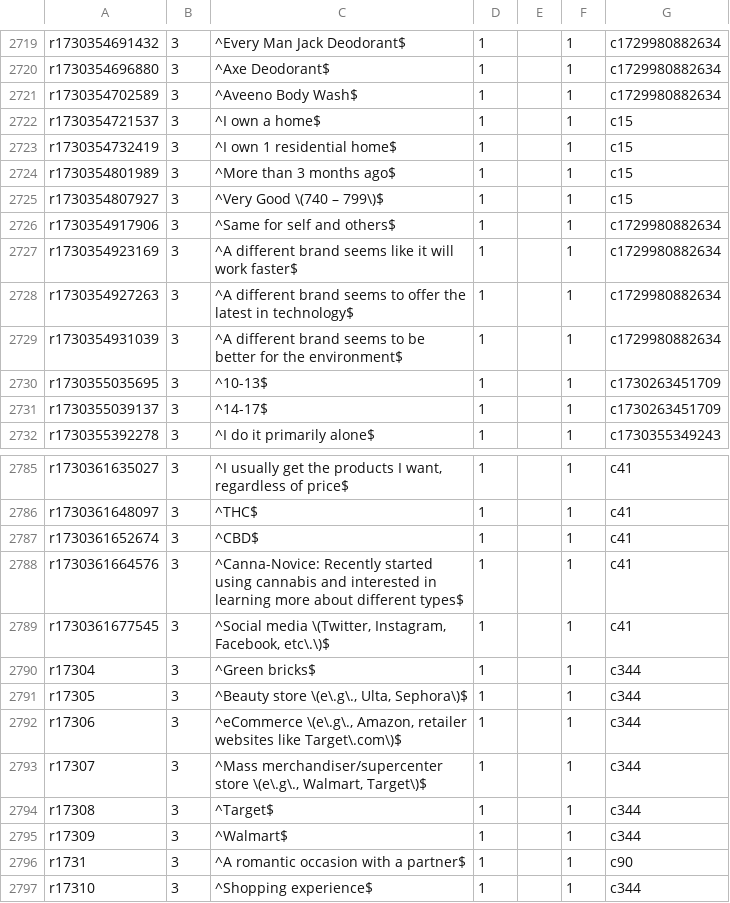
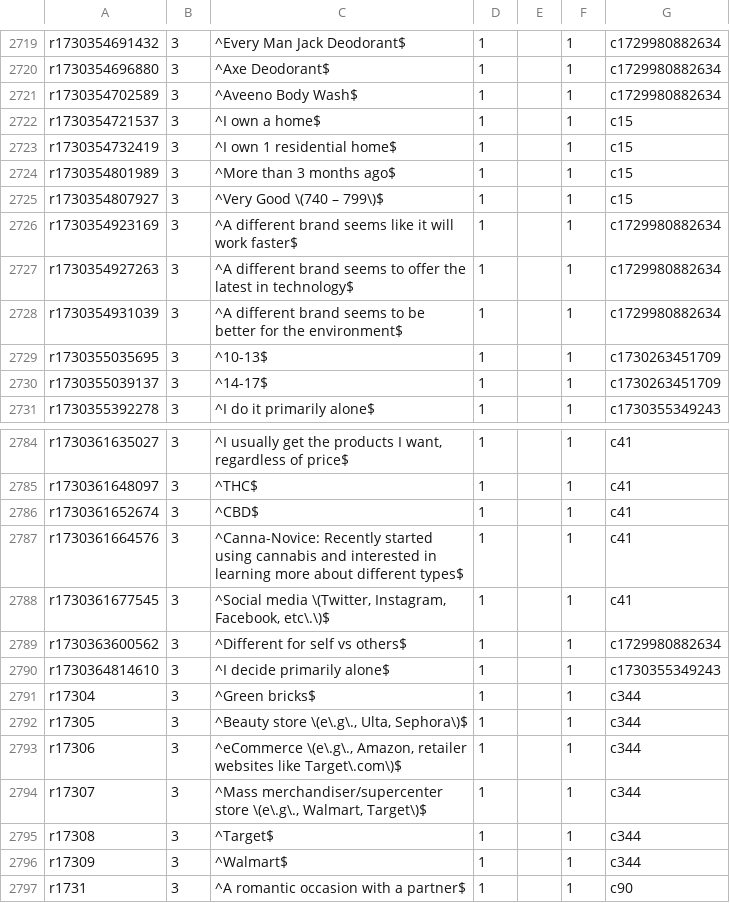
Before and after one commit to diturz/Autofill, a CSV file: Autofill.csv, drawn as a sheet; only a part is shown, gaps mark what is left out; the shorter side is filled out with more unchanged rows; removed rows and columns are numbered as before the commit, all else as after; the diff names each change by its address in the sheet, - before the commit and + after, or states it on an @@ line.

Commit message:
31/10 6:20am

```diff
--- a/Autofill.csv
+++ b/Autofill.csv
-row 2726: r1730354917906 | 3 | ^Same for self and others$ | 1 |  | 1 | c1729980882634
+row 2789: r1730363600562 | 3 | ^Different for self vs others$ | 1 |  | 1 | c1729980882634
+row 2790: r1730364814610 | 3 | ^I decide primarily alone$ | 1 |  | 1 | c1730355349243
```
